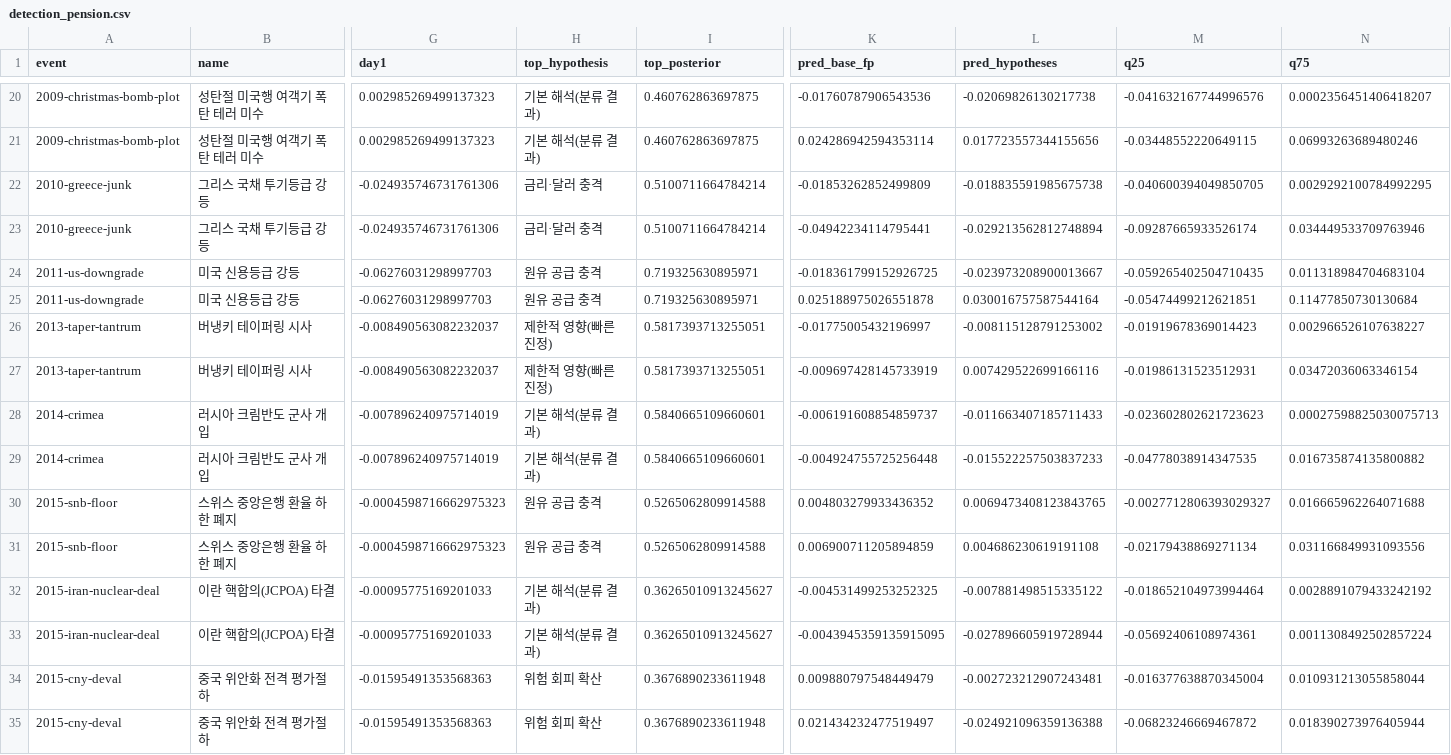
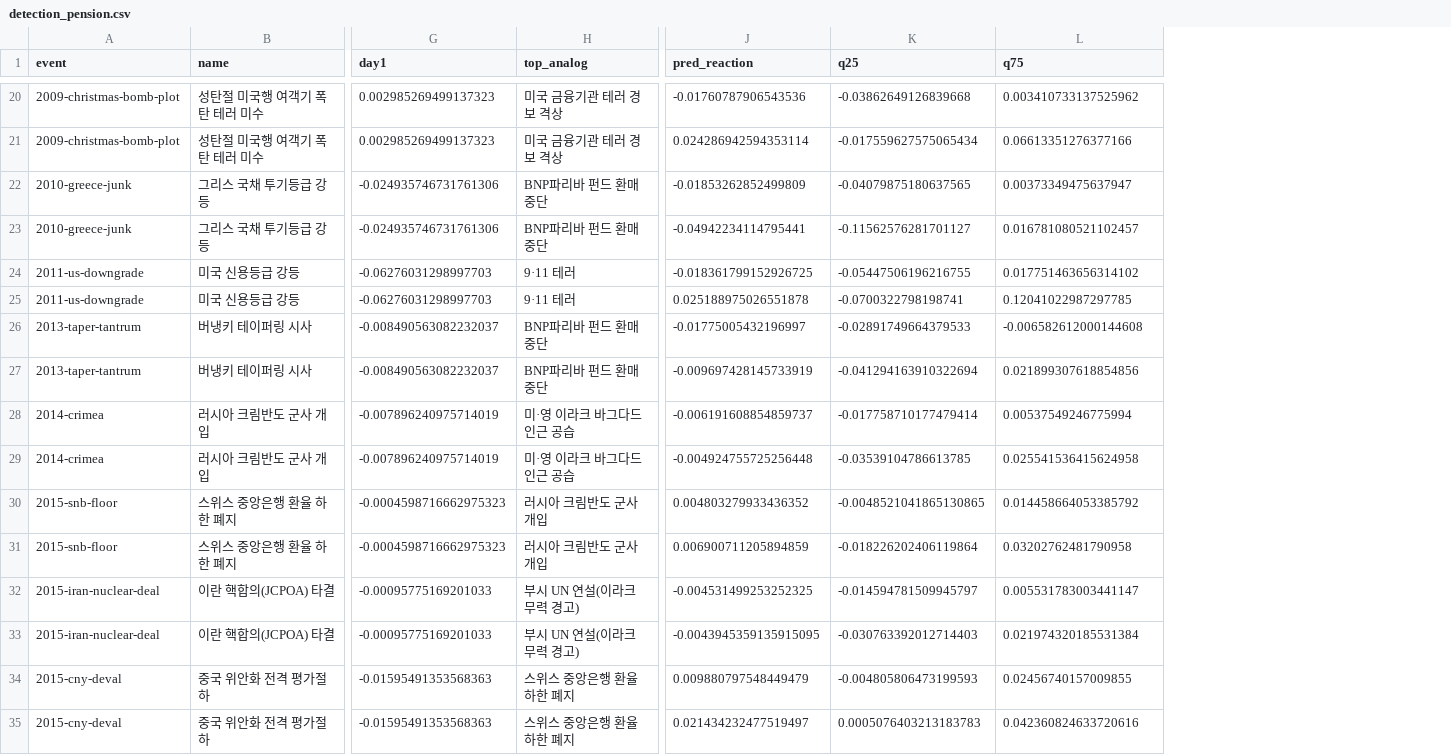
Before and after one commit to oceanstarlight/kr-fund-ai-agent, a CSV file: reports/detection_pension.csv, drawn as a sheet; only a part is shown, gaps mark what is left out; removed rows and columns are numbered as before the commit, all else as after; the diff covers the shown part only; the diff names each change by its address in the sheet, - before the commit and + after, or states it on an @@ line.

```diff
--- a/reports/detection_pension.csv
+++ b/reports/detection_pension.csv
-column H (top_hypothesis), rows 20-35: 기본 해석(분류 결과) | 기본 해석(분류 결과) | 금리·달러 충격 | 금리·달러 충격 | 원유 공급 충격 | 원유 공급 충격 | 제한적 영향(빠른 진정) | 제한적 영향(빠른 진정) | 기본 해석(분류 결과) | 기본 해석(분류 결과) | 원유 공급 충격 | 원유 공급 충격 | 기본 해석(분류 결과) | 기본 해석(분류 결과) | 위험 회피 확산 | 위험 회피 확산
-column I (top_posterior), rows 20-35: 0.460762863697875 | 0.460762863697875 | 0.5100711664784214 | 0.5100711664784214 | 0.719325630895971 | 0.719325630895971 | 0.5817393713255051 | 0.5817393713255051 | 0.5840665109660601 | 0.5840665109660601 | 0.5265062809914588 | 0.5265062809914588 | 0.36265010913245627 | 0.36265010913245627 | 0.3676890233611948 | 0.3676890233611948
+column H (top_analog), rows 20-35: 미국 금융기관 테러 경보 격상 | 미국 금융기관 테러 경보 격상 | BNP파리바 펀드 환매 중단 | BNP파리바 펀드 환매 중단 | 9·11 테러 | 9·11 테러 | BNP파리바 펀드 환매 중단 | BNP파리바 펀드 환매 중단 | 미·영 이라크 바그다드 인근 공습 | 미·영 이라크 바그다드 인근 공습 | 러시아 크림반도 군사 개입 | 러시아 크림반도 군사 개입 | 부시 UN 연설(이라크 무력 경고) | 부시 UN 연설(이라크 무력 경고) | 스위스 중앙은행 환율 하한 폐지 | 스위스 중앙은행 환율 하한 폐지
-column L (pred_hypotheses), rows 20-35: -0.02069826130217738 | 0.017723557344155656 | -0.018835591985675738 | -0.029213562812748894 | -0.023973208900013667 | 0.030016757587544164 | -0.008115128791253002 | 0.007429522699166116 | -0.011663407185711433 | -0.015522257503837233 | 0.0069473408123843765 | 0.004686230619191108 | -0.007881498515335122 | -0.027896605919728944 | -0.002723212907243481 | -0.024921096359136388
-J1: pred_base_fp
+J1: pred_reaction
-K20 (q25): -0.041632167744996576
+K20 (q25): -0.03862649126839668
-L20 (q75): 0.0002356451406418207
+L20 (q75): 0.003410733137525962
-K21 (q25): -0.03448552220649115
+K21 (q25): -0.017559627575065434
-L21 (q75): 0.06993263689480246
+L21 (q75): 0.06613351276377166
-K22 (q25): -0.040600394049850705
+K22 (q25): -0.04079875180637565
-L22 (q75): 0.0029292100784992295
+L22 (q75): 0.00373349475637947
-K23 (q25): -0.09287665933526174
+K23 (q25): -0.11562576281701127
-L23 (q75): 0.034449533709763946
+L23 (q75): 0.016781080521102457
-K24 (q25): -0.059265402504710435
+K24 (q25): -0.05447506196216755
-L24 (q75): 0.011318984704683104
+L24 (q75): 0.017751463656314102
-K25 (q25): -0.05474499212621851
+K25 (q25): -0.0700322798198741
-L25 (q75): 0.11477850730130684
+L25 (q75): 0.12041022987297785
-K26 (q25): -0.01919678369014423
+K26 (q25): -0.02891749664379533
-L26 (q75): 0.002966526107638227
+L26 (q75): -0.006582612000144608
-K27 (q25): -0.01986131523512931
+K27 (q25): -0.041294163910322694
-L27 (q75): 0.03472036063346154
+L27 (q75): 0.021899307618854856
-K28 (q25): -0.023602802621723623
+K28 (q25): -0.017758710177479414
-L28 (q75): 0.00027598825030075713
+L28 (q75): 0.00537549246775994
-K29 (q25): -0.04778038914347535
+K29 (q25): -0.03539104786613785
-L29 (q75): 0.016735874135800882
+L29 (q75): 0.025541536415624958
-K30 (q25): -0.0027712806393029327
+K30 (q25): -0.0048521041865130865
-L30 (q75): 0.016665962264071688
+L30 (q75): 0.014458664053385792
-K31 (q25): -0.02179438869271134
+K31 (q25): -0.018226202406119864
-L31 (q75): 0.031166849931093556
+L31 (q75): 0.03202762481790958
-K32 (q25): -0.018652104973994464
+K32 (q25): -0.014594781509945797
-L32 (q75): 0.0028891079433242192
+L32 (q75): 0.005531783003441147
-K33 (q25): -0.05692406108974361
+K33 (q25): -0.030763392012714403
-L33 (q75): 0.0011308492502857224
+L33 (q75): 0.021974320185531384
-K34 (q25): -0.016377638870345004
+K34 (q25): -0.004805806473199593
-L34 (q75): 0.010931213055858044
+L34 (q75): 0.02456740157009855
-K35 (q25): -0.06823246669467872
+K35 (q25): 0.0005076403213183783
-L35 (q75): 0.018390273976405944
+L35 (q75): 0.042360824633720616
```
Also changed, not shown: 108 edited cells elsewhere in this file, reports/detection_balanced.csv, reports/detection_sovereign.csv, 12 other files.
